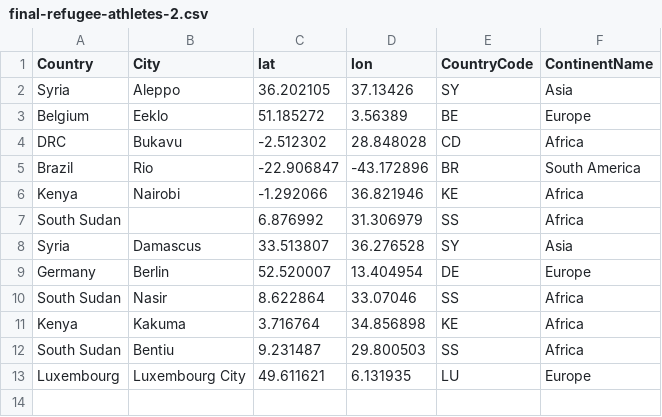
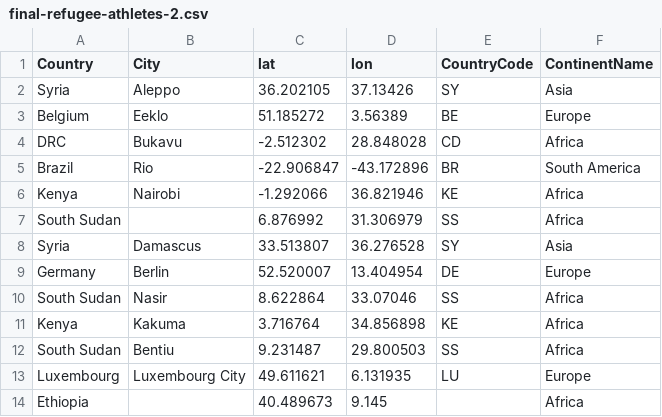
Before and after one commit to euniceylee/migrants-map, a CSV file: final-refugee-athletes-2.csv, drawn as a sheet.

```diff
--- a/final-refugee-athletes-2.csv
+++ b/final-refugee-athletes-2.csv
@@ -13 +13,2 @@ South Sudan,Bentiu,9.231487,29.800503,SS,Africa
 Luxembourg,Luxembourg City,49.611621,6.131935,LU,Europe
+Ethiopia,,40.489673,9.145,,Africa
```
Also changed, not shown: 5 other files.
